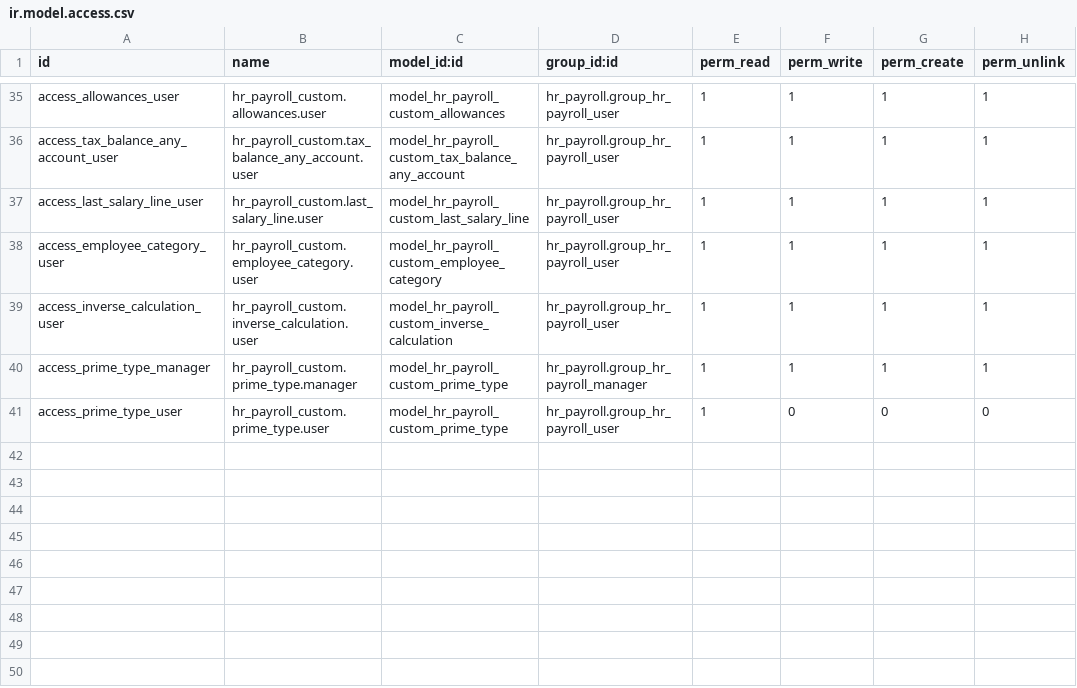
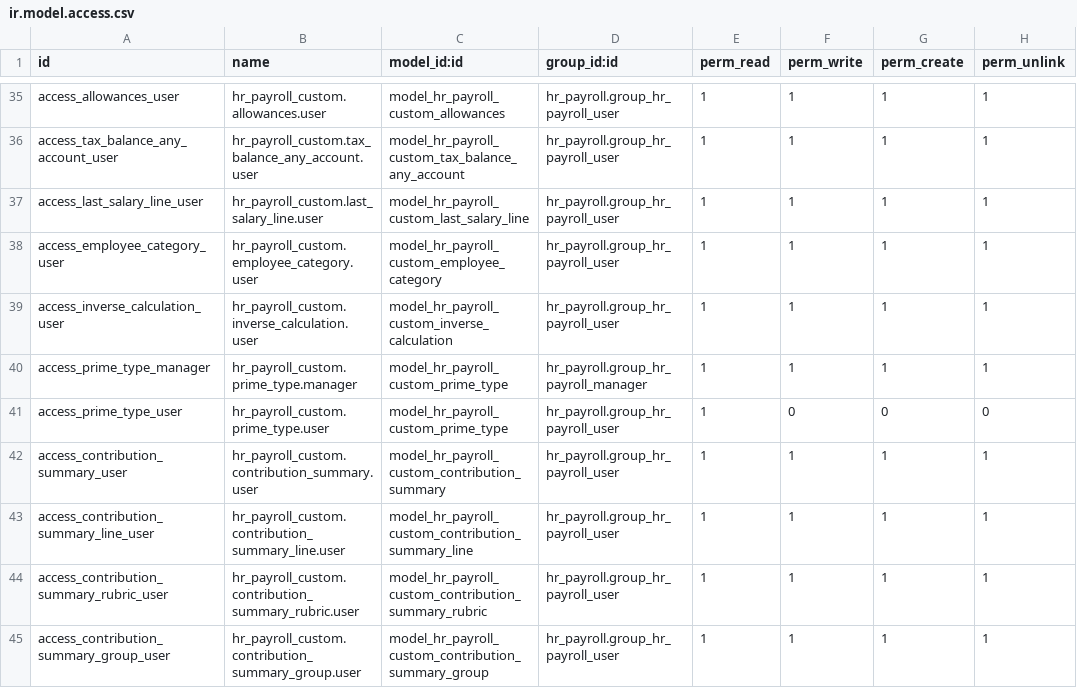
Before and after one commit to prince-rebel/Odoo_paie_Ci, a CSV file: hr_payroll_custom/security/ir.model.access.csv, drawn as a sheet; only a part is shown, gaps mark what is left out.

Commit message:
feat(paie): état résumé des cotisations mensuel (PDF/Excel)
- Nouveau modèle hr_payroll_custom.contribution_summary (menu Déclaration de paie)
- Rubriques et groupes paramétrables (codes de règles salariales, assiette, taux)
- Paramétrage par défaut : IMPOT (ITS_P, ITS), C.N.P.S (PF, ACT, CMU/CMU_P, CNPS, CNPS_P), F D F P (TAXEAP, TAXEFP)
- Effectifs H/F, mode avant/après clôture mensuelle, filtre salariés

```diff
--- a/hr_payroll_custom/security/ir.model.access.csv
+++ b/hr_payroll_custom/security/ir.model.access.csv
@@ -41 +41,5 @@ access_prime_type_manager,hr_payroll_custom.prime_type.manager,model_hr_payroll_
 access_prime_type_user,hr_payroll_custom.prime_type.user,model_hr_payroll_custom_prime_type,hr_payroll.group_hr_payroll_user,1,0,0,0
+access_contribution_summary_user,hr_payroll_custom.contribution_summary.user,model_hr_payroll_custom_contribution_summary,hr_payroll.group_hr_payroll_user,1,1,1,1
+access_contribution_summary_line_user,hr_payroll_custom.contribution_summary_line.user,model_hr_payroll_custom_contribution_summary_line,hr_payroll.group_hr_payroll_user,1,1,1,1
+access_contribution_summary_rubric_user,hr_payroll_custom.contribution_summary_rubric.user,model_hr_payroll_custom_contribution_summary_rubric,hr_payroll.group_hr_payroll_user,1,1,1,1
+access_contribution_summary_group_user,hr_payroll_custom.contribution_summary_group.user,model_hr_payroll_custom_contribution_summary_group,hr_payroll.group_hr_payroll_user,1,1,1,1
```
Also changed, not shown: 9 other files.
